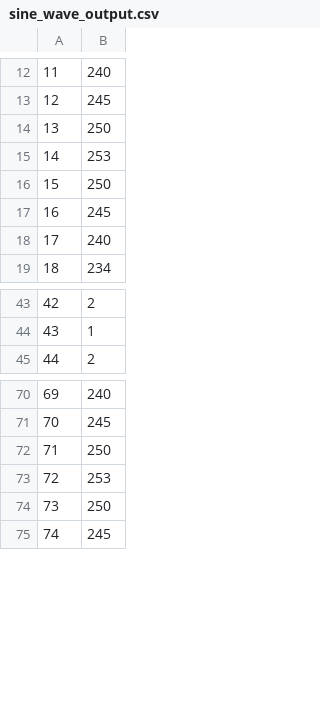
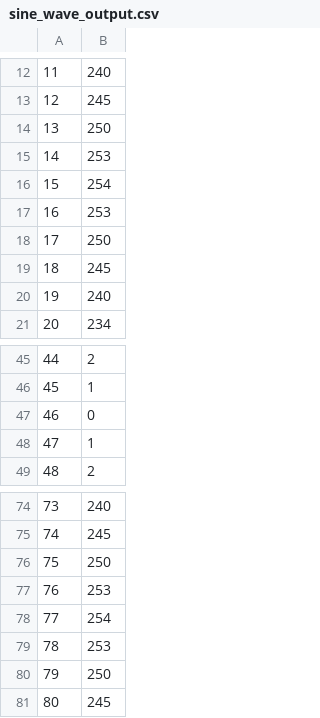
Before and after one commit to Ch1sha/BEng-Project-2700038s, a CSV file: verilog_modules/sine_wave/simulate/sine_wave_output.csv, drawn as a sheet; only a part is shown, gaps mark what is left out; addresses are those after the commit; the diff covers the shown part only; the diff names each change by its address in the sheet, - before the commit and + after, or states it on an @@ line.

```diff
--- a/verilog_modules/sine_wave/simulate/sine_wave_output.csv
+++ b/verilog_modules/sine_wave/simulate/sine_wave_output.csv
@@ row 131 moved to row 15: 14 @@
+row 16: 15 | 254
@@ column A renumbered between rows 17 and 125 @@
+row 47: 46 | 0
+row 48: 47 | 1
@@ row 189 moved to row 77: 76 @@
+row 78: 77 | 254
```
Also changed, not shown: 79 removed rows and 1 edited cell elsewhere in this file, 5 other files.
